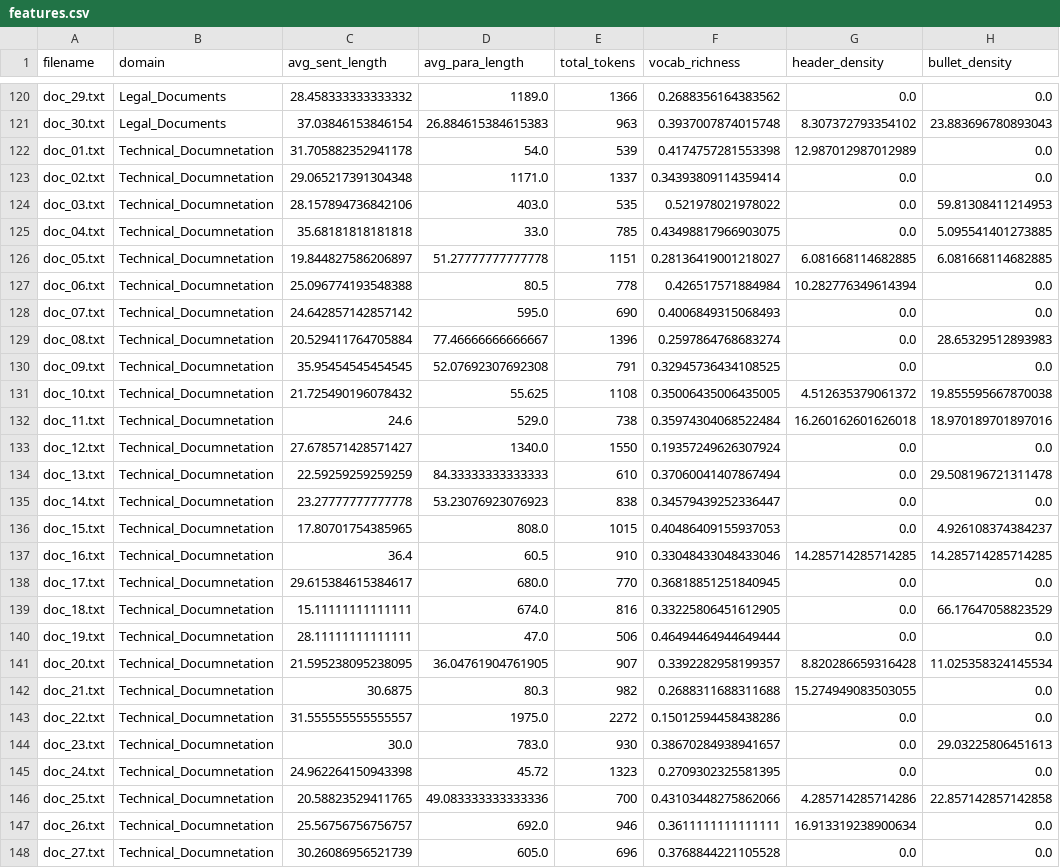
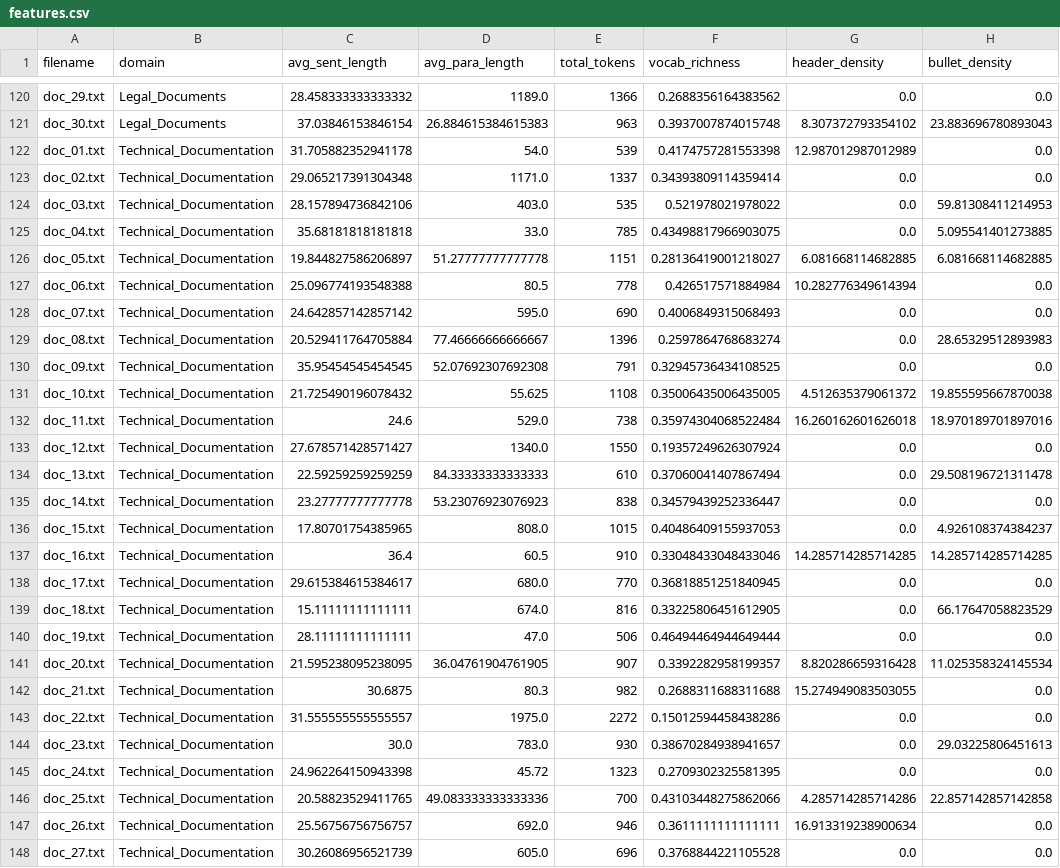
Before and after one commit to AkhilaAnnireddy/autorag, a CSV file: features/features.csv, drawn as a sheet; only a part is shown, gaps mark what is left out; the diff covers the shown part only; the diff names each change by its address in the sheet, - before the commit and + after, or states it on an @@ line.

```diff
--- a/features/features.csv
+++ b/features/features.csv
-B122:B148 (domain): Technical_Documnetation
+B122:B148 (domain): Technical_Documentation
```
Also changed, not shown: 33 edited cells elsewhere in this file, 1 other file.
